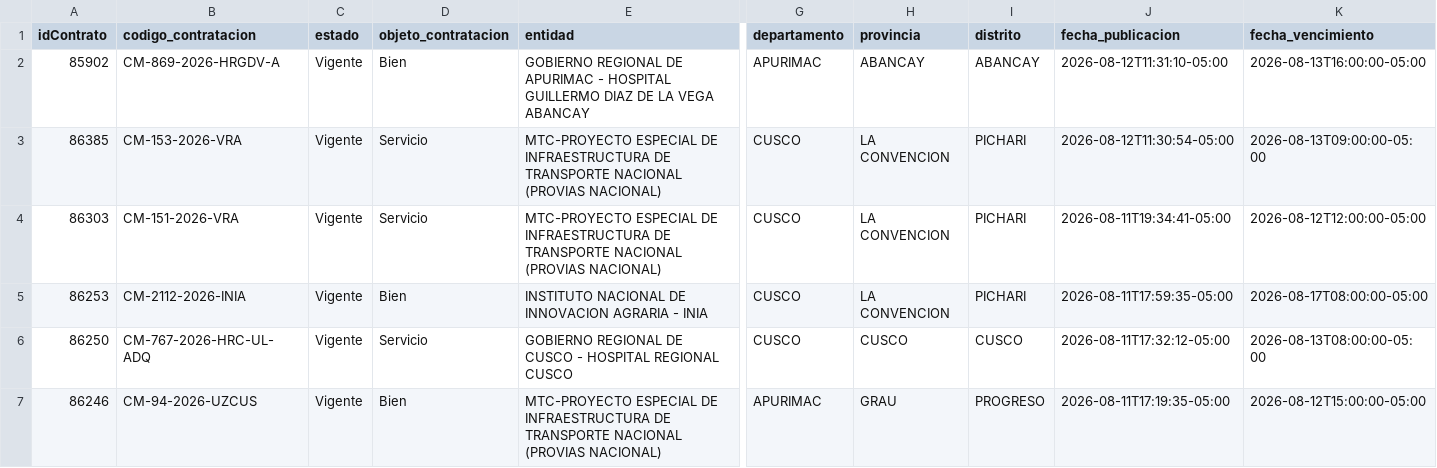
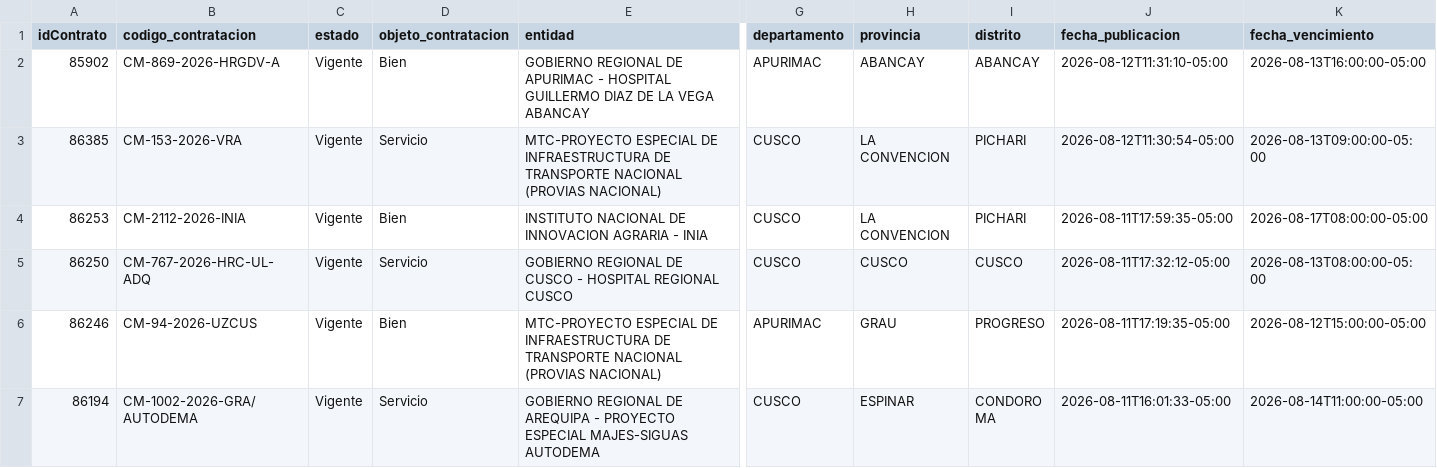
Before and after one commit to Natgato/monitor-seace-cusco, a CSV file: data/contrataciones.csv, drawn as a sheet; only a part is shown, gaps mark what is left out; the shorter side is filled out with more unchanged rows; rows hold the shown columns only; the diff covers the shown part only; the diff names each change by its address in the sheet, - before the commit and + after, or states it on an @@ line.

```diff
--- a/data/contrataciones.csv
+++ b/data/contrataciones.csv
-row 4: 86303 | CM-151-2026-VRA | Vigente | Servicio | MTC-PROYECTO ESPECIAL DE INFRAESTRUCTURA DE TRANSPORTE NACIONAL (PROVIAS NACIONAL) | CUSCO | LA CONVENCION | PICHARI | 2026-08-11T19:34:41-05:00 | 2026-08-12T12:00:00-05:00
```
Also changed, not shown: 2 removed rows and 6 edited cells elsewhere in this file, data/items.csv, 1 other file.
